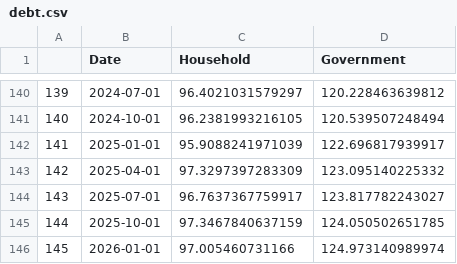
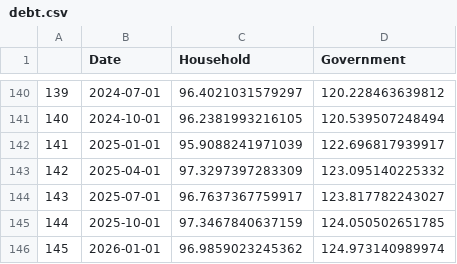
Before and after one commit to Dabra56/Economic_Dashboard, a CSV file: data/debt.csv, drawn as a sheet; only a part is shown, gaps mark what is left out.

Commit message:
New Executive Order signed - data updated!

```diff
--- a/data/debt.csv
+++ b/data/debt.csv
@@ -145,2 +145,2 @@
 "144",2025-10-01,97.3467840637159,124.050502651785
-"145",2026-01-01,97.005460731166,124.973140989974
+"145",2026-01-01,96.9859023245362,124.973140989974
```
Also changed, not shown: data/canada_table.csv, data/fr_canada_table.csv.
